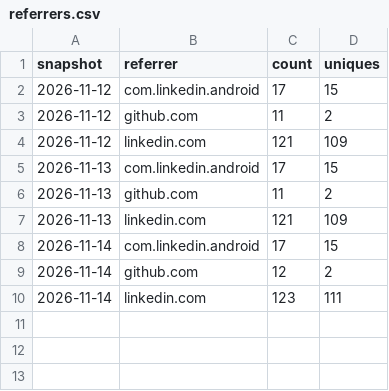
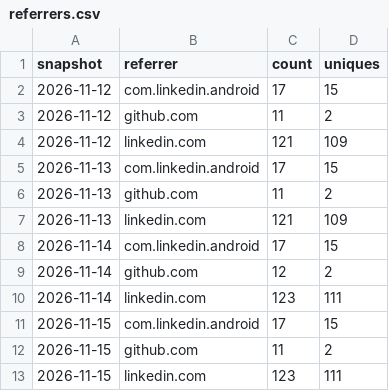
Before and after one commit to Zimphi75/brunnen-3d, a CSV file: referrers.csv, drawn as a sheet; the diff names each change by its address in the sheet, - before the commit and + after, or states it on an @@ line.

```diff
--- a/referrers.csv
+++ b/referrers.csv
+row 11: 2026-11-15 | com.linkedin.android | 17 | 15
+row 12: 2026-11-15 | github.com | 11 | 2
+row 13: 2026-11-15 | linkedin.com | 123 | 111
```
Also changed, not shown: clones.csv, paths.csv, 1 other file.
